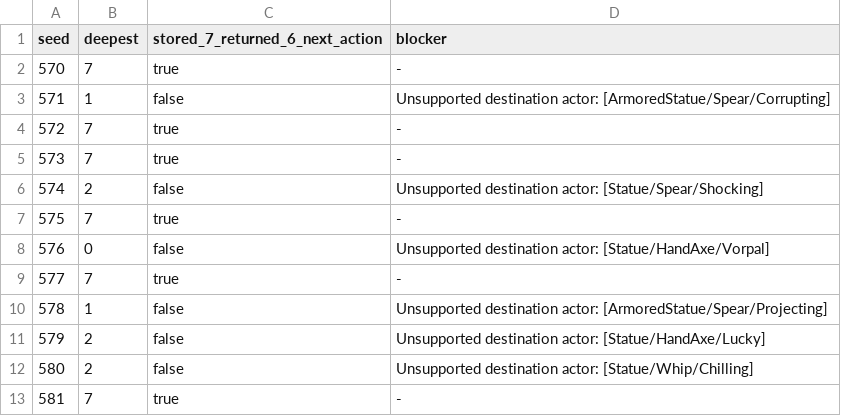
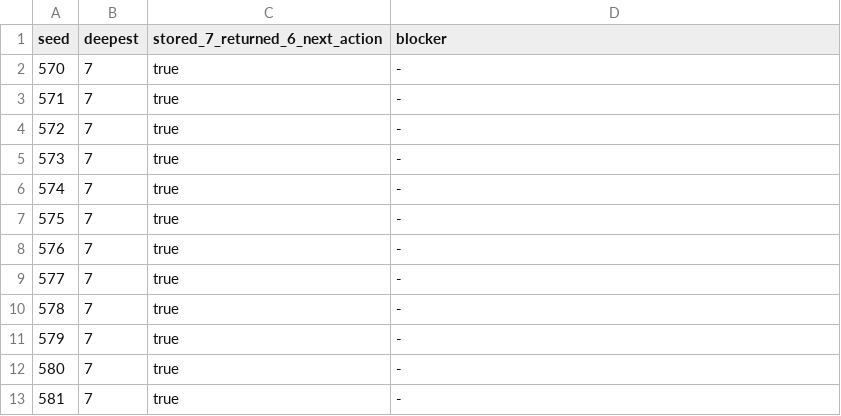
Before and after one commit to jwgobaek/SPD-Coop, a TSV file: docs/coop/prison-quest-stairs.tsv, drawn as a sheet.

Commit message:
Verify the six generated statue blockers and all twelve native prison approaches

```diff
--- a/docs/coop/prison-quest-stairs.tsv
+++ b/docs/coop/prison-quest-stairs.tsv
@@ -2,12 +2,12 @@ seed	deepest	stored_7_returned_6_next_action	blocker
 570	7	true	-
-571	1	false	Unsupported destination actor: [ArmoredStatue/Spear/Corrupting]
+571	7	true	-
 572	7	true	-
 573	7	true	-
-574	2	false	Unsupported destination actor: [Statue/Spear/Shocking]
+574	7	true	-
 575	7	true	-
-576	0	false	Unsupported destination actor: [Statue/HandAxe/Vorpal]
+576	7	true	-
 577	7	true	-
-578	1	false	Unsupported destination actor: [ArmoredStatue/Spear/Projecting]
-579	2	false	Unsupported destination actor: [Statue/HandAxe/Lucky]
-580	2	false	Unsupported destination actor: [Statue/Whip/Chilling]
+578	7	true	-
+579	7	true	-
+580	7	true	-
 581	7	true	-
```
Also changed, not shown: docs/coop/content-v4.0.2.tsv, docs/coop/prison-generation.tsv, 6 other files.
